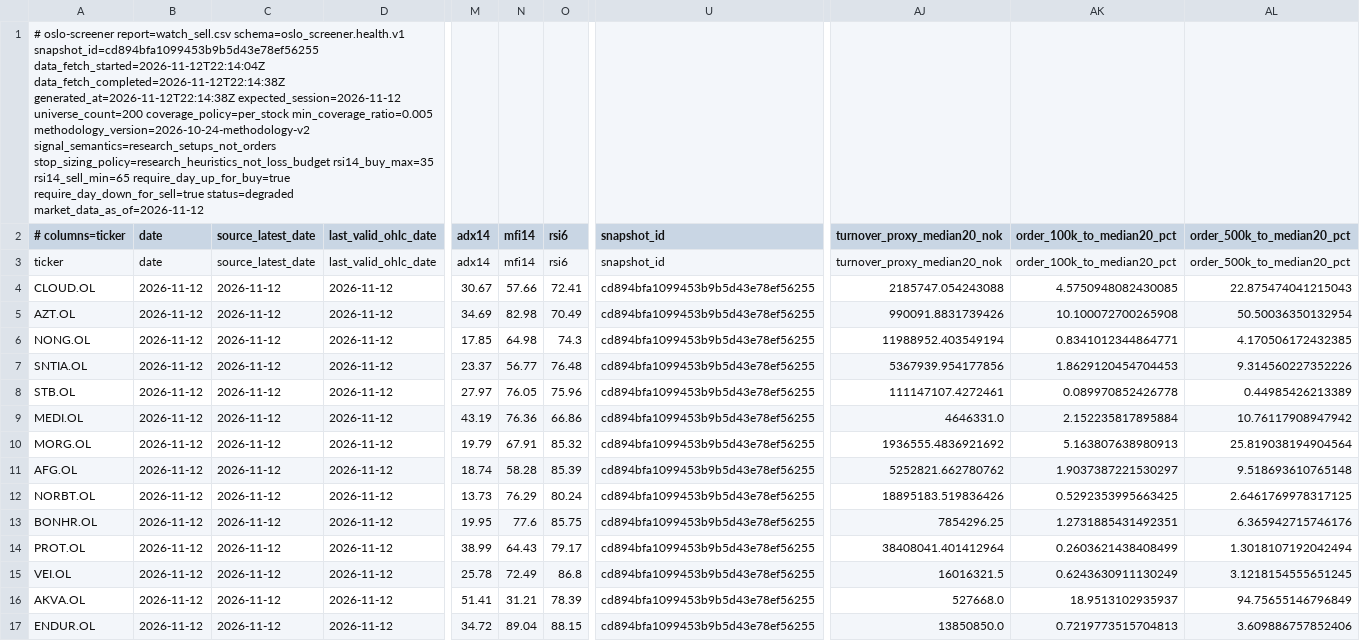
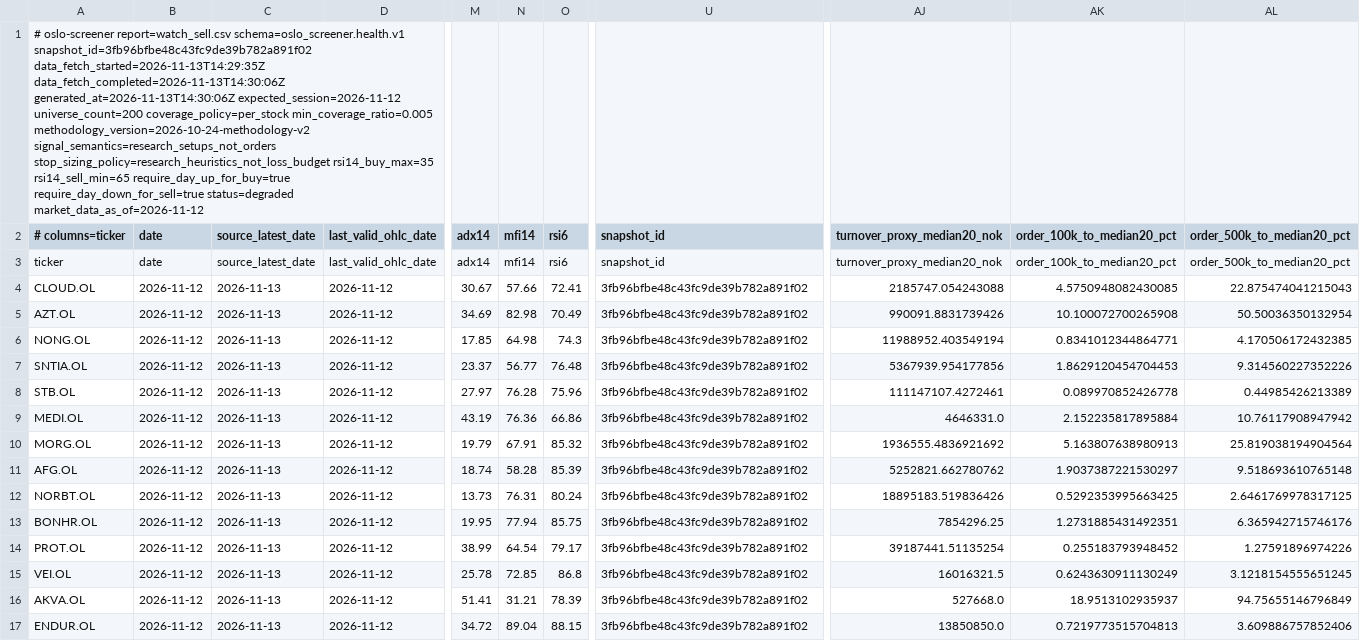
Before and after one commit to keresell-coder/oslo-screener, a CSV file: watch_sell.csv, drawn as a sheet; only a part is shown, gaps mark what is left out; the diff names each change by its address in the sheet, - before the commit and + after, or states it on an @@ line.

```diff
--- a/watch_sell.csv
+++ b/watch_sell.csv
-A1 (# columns=ticker): …report=watch_sell.csv schema=oslo_screener.health.v1 snapshot_id=cd894bfa1099453b9b5d43e78ef56255 data_fetch_started=2026-11-12T22:14:04Z data_fetch_completed=2026-11-12T22:14:38Z generated_at=2026-11-12T22:14:38Z expected_session=2026-11-12 universe_count=200…
+A1 (# columns=ticker): …report=watch_sell.csv schema=oslo_screener.health.v1 snapshot_id=3fb96bfbe48c43fc9de39b782a891f02 data_fetch_started=2026-11-13T14:29:35Z data_fetch_completed=2026-11-13T14:30:06Z generated_at=2026-11-13T14:30:06Z expected_session=2026-11-12 universe_count=200…
-C4:C17 (source_latest_date): 2026-11-12
+C4:C17 (source_latest_date): 2026-11-13
-U4:U17 (snapshot_id): cd894bfa1099453b9b5d43e78ef56255
+U4:U17 (snapshot_id): 3fb96bfbe48c43fc9de39b782a891f02
-N8 (mfi14): 76.05
+N8 (mfi14): 76.28
-N12 (mfi14): 76.29
+N12 (mfi14): 76.31
-N13 (mfi14): 77.6
+N13 (mfi14): 77.94
-N14 (mfi14): 64.43
+N14 (mfi14): 64.54
-AJ14 (turnover_proxy_median20_nok): 38408041.401412964
+AJ14 (turnover_proxy_median20_nok): 39187441.51135254
-AK14 (order_100k_to_median20_pct): 0.2603621438408499
+AK14 (order_100k_to_median20_pct): 0.255183793948452
-AL14 (order_500k_to_median20_pct): 1.3018107192042494
+AL14 (order_500k_to_median20_pct): 1.27591896974226
-N15 (mfi14): 72.49
+N15 (mfi14): 72.85
```
Also changed, not shown: buy.csv, latest.csv, 8 other files.
